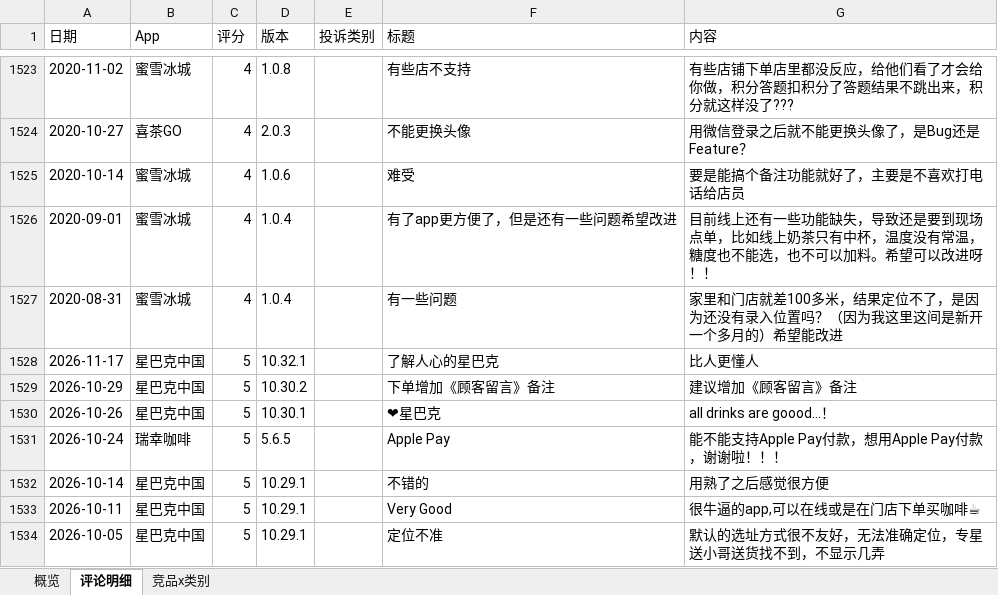
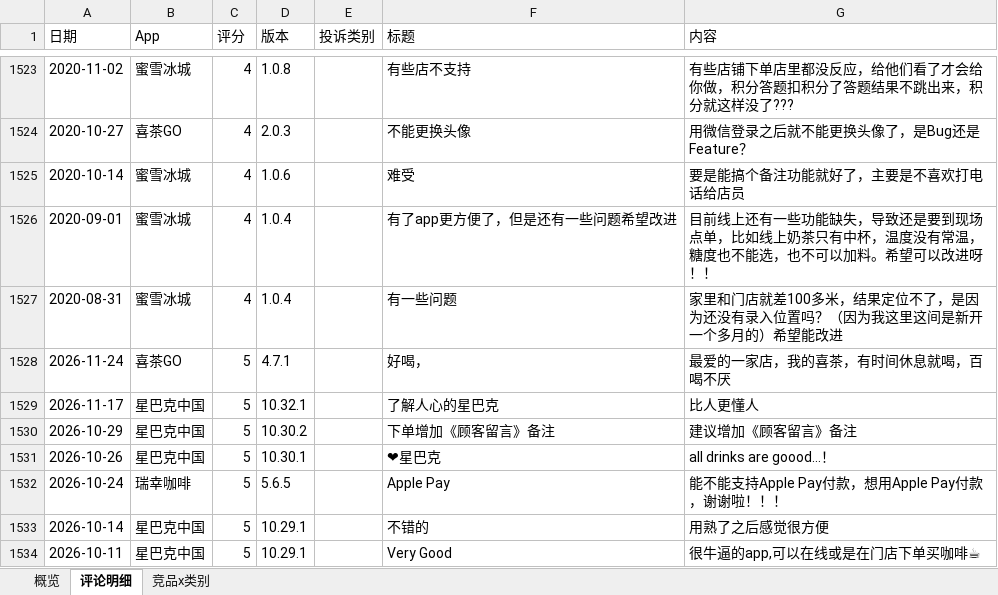
Before and after one commit to EGG-ZERO/appstore-voc-radar, an Excel workbook: reports/竞品VOC周报.xlsx, sheet 评论明细, drawn as a sheet; only a part is shown, gaps mark what is left out; the shorter side is filled out with more unchanged rows; values as stored, in another font and other column widths than the file's, no cell formats; the diff names each change by its address in the sheet, - before the commit and + after, or states it on an @@ line.

```diff
--- a/reports/竞品VOC周报.xlsx (sheet 评论明细)
+++ b/reports/竞品VOC周报.xlsx (sheet 评论明细)
+row 1528: 2026-11-24 | 喜茶GO | 5 | 4.7.1 |  | 好喝， | 最爱的一家店，我的喜茶，有时间休息就喝，百喝不厌
```
Also changed, not shown: sheet 概览, cell formats, 4 other files.
